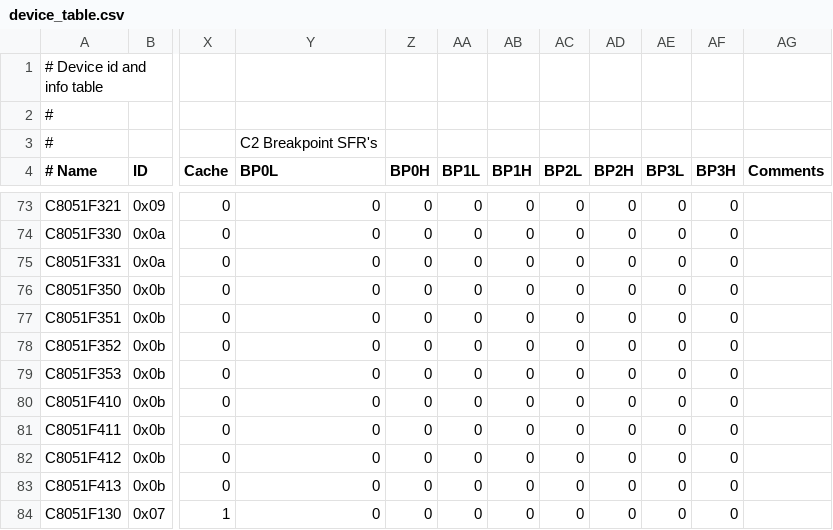
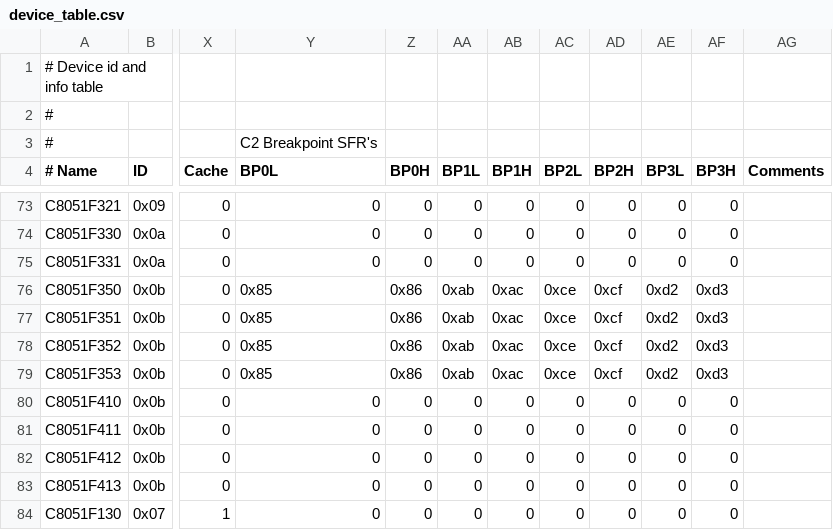
Before and after one commit to bkleiner/sddbg, a CSV file: src/ec2drv/device_table.csv, drawn as a sheet; only a part is shown, gaps mark what is left out; the diff names each change by its address in the sheet, - before the commit and + after, or states it on an @@ line.

```diff
--- a/src/ec2drv/device_table.csv
+++ b/src/ec2drv/device_table.csv
-Y76:Y79 (BP0L): 0
+Y76:Y79 (BP0L): 0x85
-Z76:Z79 (BP0H): 0
+Z76:Z79 (BP0H): 0x86
-AA76:AA79 (BP1L): 0
+AA76:AA79 (BP1L): 0xab
-AB76:AB79 (BP1H): 0
+AB76:AB79 (BP1H): 0xac
-AC76:AC79 (BP2L): 0
+AC76:AC79 (BP2L): 0xce
-AD76:AD79 (BP2H): 0
+AD76:AD79 (BP2H): 0xcf
-AE76:AE79 (BP3L): 0
+AE76:AE79 (BP3L): 0xd2
-AF76:AF79 (BP3H): 0
+AF76:AF79 (BP3H): 0xd3
```
Also changed, not shown: 1 other file.
